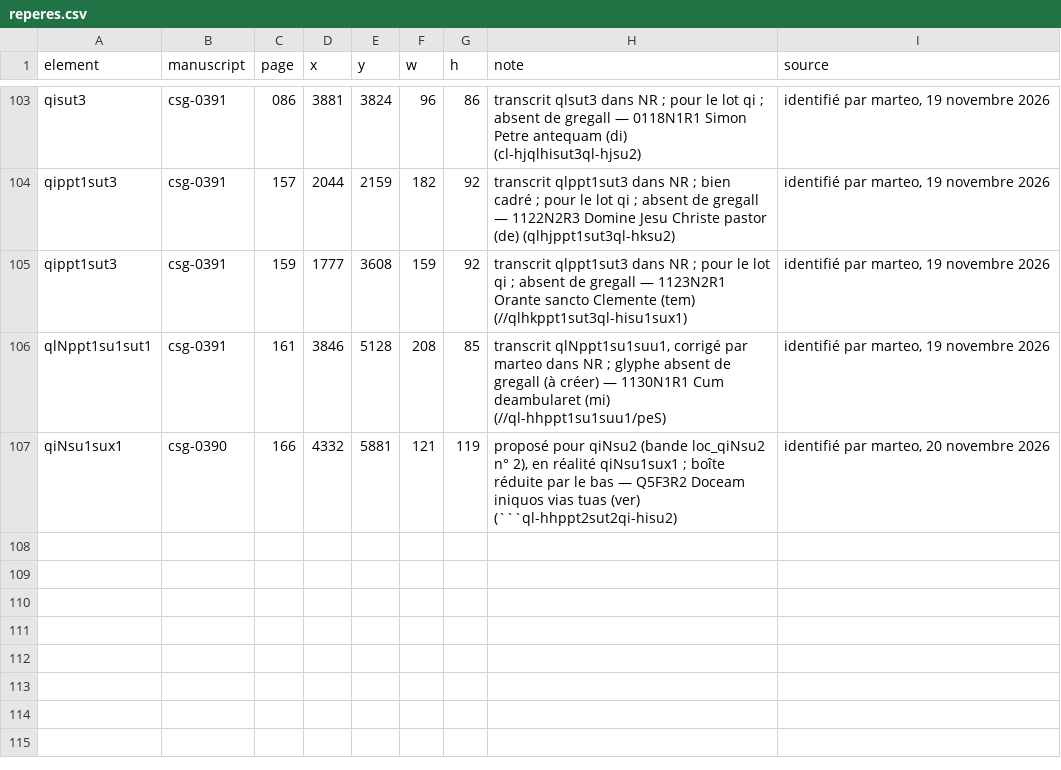
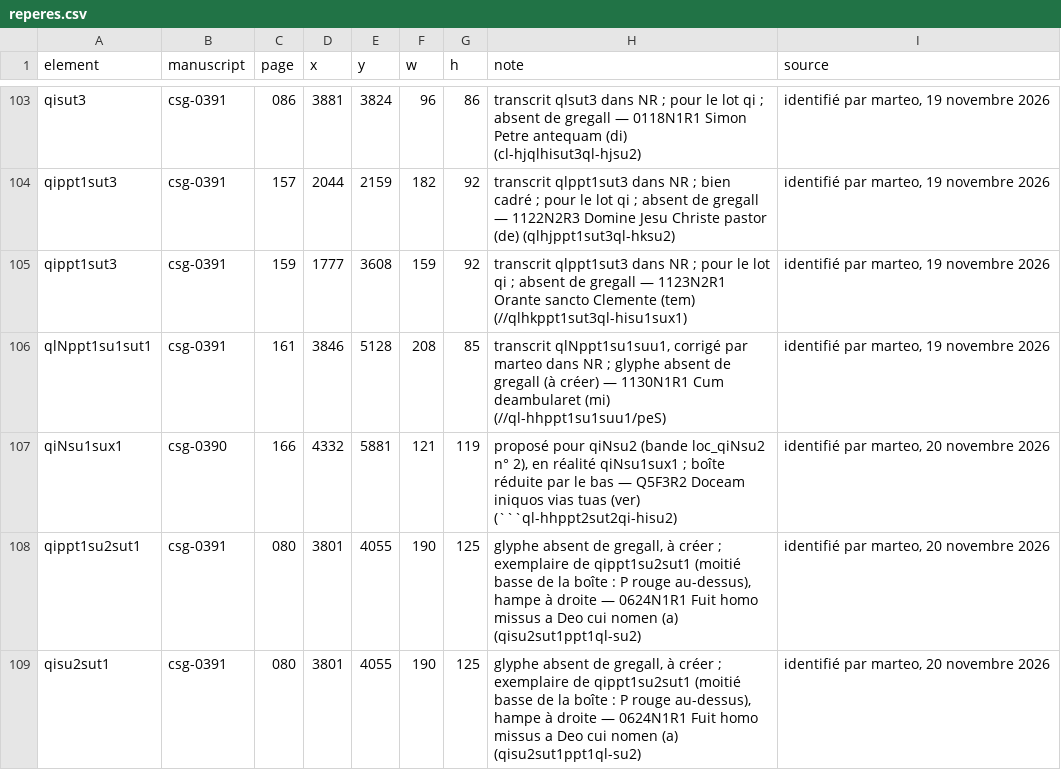
Before and after one commit to Nocturnale-Romanum/tooling, a CSV file: .claude/skills/grehartker/sources/reperes.csv, drawn as a sheet; only a part is shown, gaps mark what is left out; the diff names each change by its address in the sheet, - before the commit and + after, or states it on an @@ line.

```diff
--- a/.claude/skills/grehartker/sources/reperes.csv
+++ b/.claude/skills/grehartker/sources/reperes.csv
+row 108: qippt1su2sut1 | csg-0391 | 080 | 3801 | 4055 | 190 | 125 | glyphe absent de gregall, à créer ; exemplaire de qippt1su2sut1 (moitié basse de la boîte : P rouge au-dessus), hampe à droite — 0624N1R1 Fuit homo missus a Deo cui nomen (a) (qisu2sut1ppt1ql-su2) | identifié par marteo, 20 novembre 2026
+row 109: qisu2sut1 | csg-0391 | 080 | 3801 | 4055 | 190 | 125 | glyphe absent de gregall, à créer ; exemplaire de qippt1su2sut1 (moitié basse de la boîte : P rouge au-dessus), hampe à droite — 0624N1R1 Fuit homo missus a Deo cui nomen (a) (qisu2sut1ppt1ql-su2) | identifié par marteo, 20 novembre 2026
```
Also changed, not shown: .claude/skills/grehartker/sources/exemplaires.csv.
